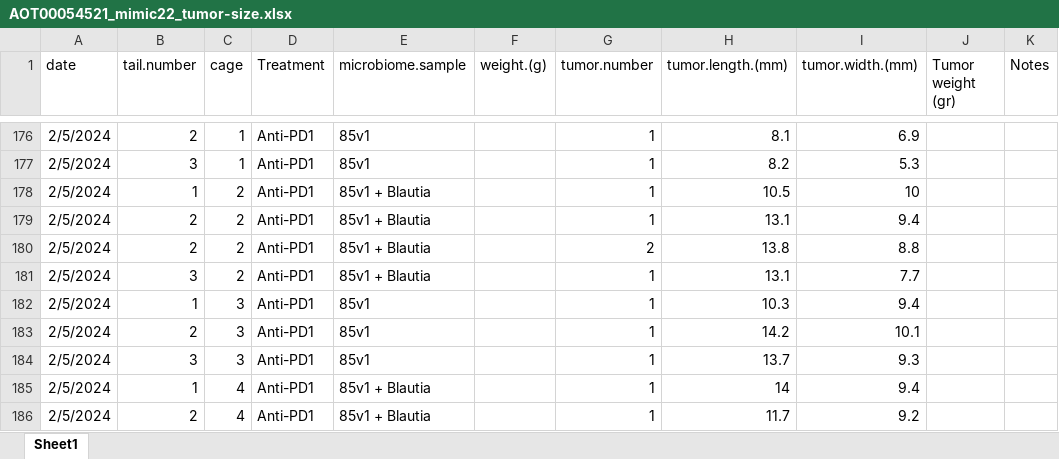
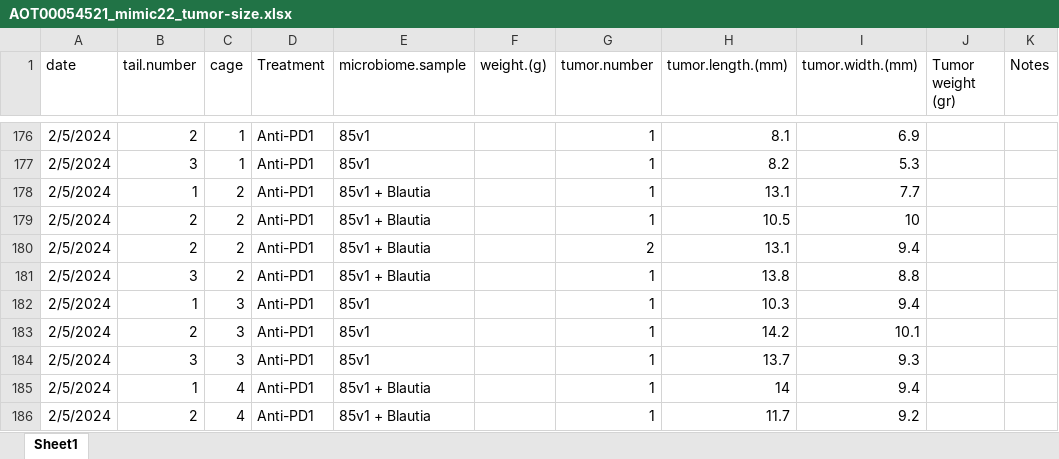
Before and after one commit to spakowiczlab/mimic, an Excel workbook: data/tumor-size/AOT00054521-mimic22/AOT00054521_mimic22_tumor-size.xlsx, sheet Sheet1, drawn as a sheet; only a part is shown, gaps mark what is left out; values as stored, in another font and other column widths than the file's, no borders; the diff names each change by its address in the sheet, - before the commit and + after, or states it on an @@ line.

Commit message:
updated tumor size measurements

```diff
--- a/data/tumor-size/AOT00054521-mimic22/AOT00054521_mimic22_tumor-size.xlsx (sheet Sheet1)
+++ b/data/tumor-size/AOT00054521-mimic22/AOT00054521_mimic22_tumor-size.xlsx (sheet Sheet1)
-H178 (tumor.length.(mm)): 10.5
+H178 (tumor.length.(mm)): 13.1
-I178 (tumor.width.(mm)): 10
+I178 (tumor.width.(mm)): 7.7
-H179 (tumor.length.(mm)): 13.1
+H179 (tumor.length.(mm)): 10.5
-I179 (tumor.width.(mm)): 9.4
+I179 (tumor.width.(mm)): 10
-H180 (tumor.length.(mm)): 13.8
+H180 (tumor.length.(mm)): 13.1
-I180 (tumor.width.(mm)): 8.8
+I180 (tumor.width.(mm)): 9.4
-H181 (tumor.length.(mm)): 13.1
+H181 (tumor.length.(mm)): 13.8
-I181 (tumor.width.(mm)): 7.7
+I181 (tumor.width.(mm)): 8.8
```
Also changed, not shown: 1 other file.
